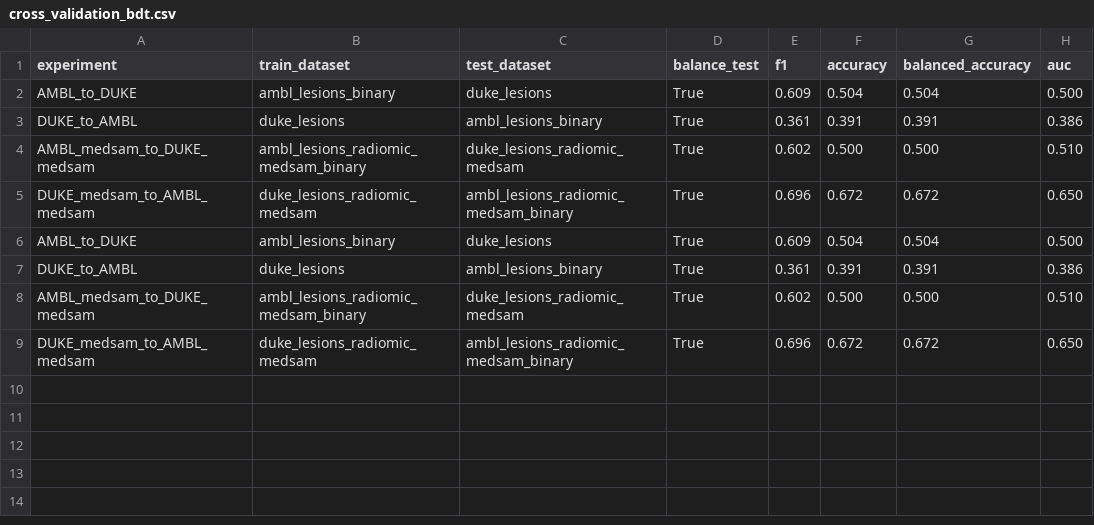
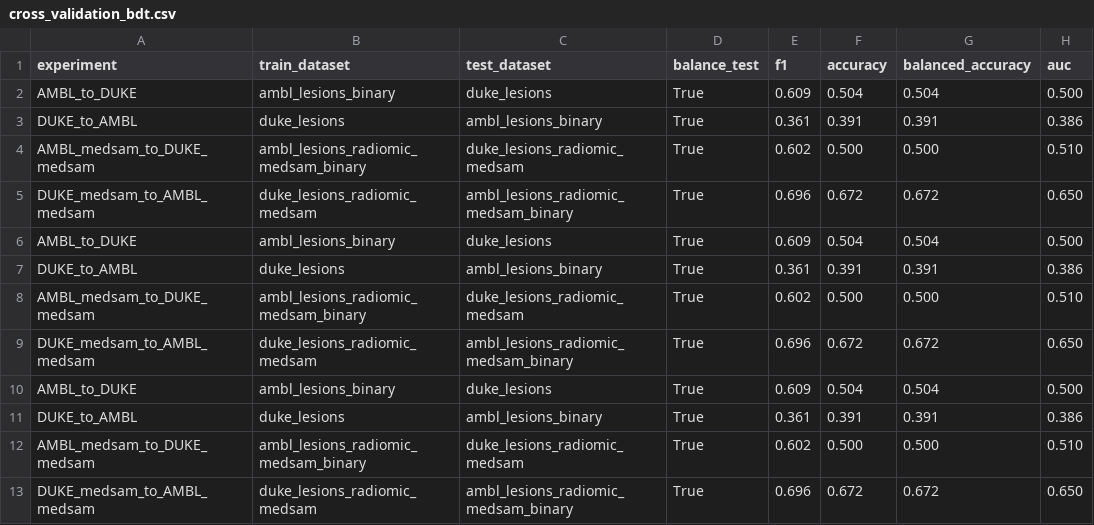
Before and after one commit to FrancescoDalCanto/BC-ML4, a CSV file: src/modelli_singoli/BoostedDecisionTree/cross_validation_bdt.csv, drawn as a sheet; the diff names each change by its address in the sheet, - before the commit and + after, or states it on an @@ line.

```diff
--- a/src/modelli_singoli/BoostedDecisionTree/cross_validation_bdt.csv
+++ b/src/modelli_singoli/BoostedDecisionTree/cross_validation_bdt.csv
+row 10: AMBL_to_DUKE | ambl_lesions_binary | duke_lesions | True | 0.609 | 0.504 | 0.504 | 0.500
+row 11: DUKE_to_AMBL | duke_lesions | ambl_lesions_binary | True | 0.361 | 0.391 | 0.391 | 0.386
+row 12: AMBL_medsam_to_DUKE_medsam | ambl_lesions_radiomic_medsam_binary | duke_lesions_radiomic_medsam | True | 0.602 | 0.500 | 0.500 | 0.510
+row 13: DUKE_medsam_to_AMBL_medsam | duke_lesions_radiomic_medsam | ambl_lesions_radiomic_medsam_binary | True | 0.696 | 0.672 | 0.672 | 0.650
```
Also changed, not shown: src/modelli_singoli/RandomForest/cross_validation_rf.csv, src/modelli_singoli/RegressioneLogistica/cross_validation_rl.csv, 21 other files.
